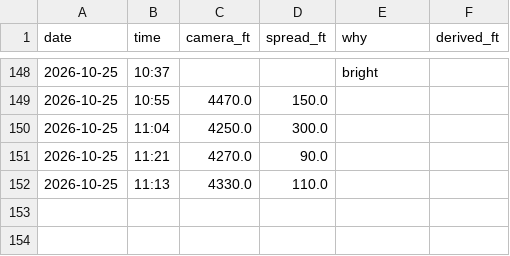
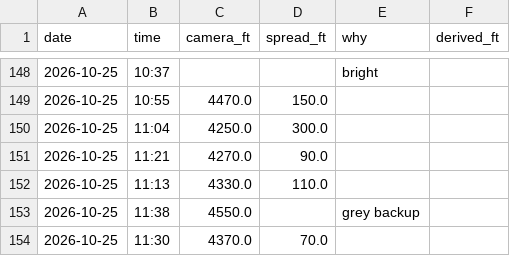
Before and after one commit to aukaka-9898/kula-today, a CSV file: docs/camera_base.csv, drawn as a sheet; only a part is shown, gaps mark what is left out; the diff names each change by its address in the sheet, - before the commit and + after, or states it on an @@ line.

```diff
--- a/docs/camera_base.csv
+++ b/docs/camera_base.csv
+row 153: 2026-10-25 | 11:38 | 4550.0 |  | grey backup
+row 154: 2026-10-25 | 11:30 | 4370.0 | 70.0
```
Also changed, not shown: docs/camera_log.csv, 19 other files.
